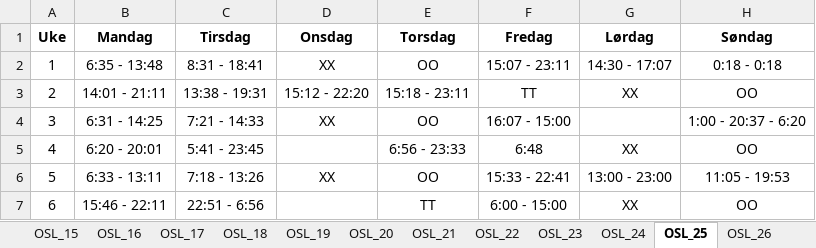
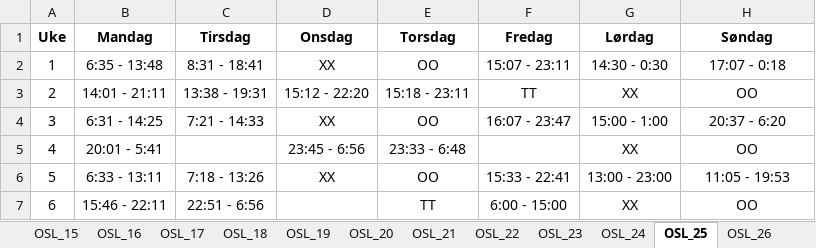
Before and after one commit to solveotto/shift_rotation_organizer, an Excel workbook: output.xlsx, sheet OSL_25, drawn as a sheet; values as stored, in another font and other column widths than the file's, no borders; conditional formats not drawn; the diff names each change by its address in the sheet, - before the commit and + after, or states it on an @@ line.

```diff
--- a/output.xlsx (sheet OSL_25)
+++ b/output.xlsx (sheet OSL_25)
-G2 (Lørdag): 14:30 - 17:07
+G2 (Lørdag): 14:30 - 0:30
-H2 (Søndag): 0:18 - 0:18
+H2 (Søndag): 17:07 - 0:18
-F4 (Fredag): 16:07 - 15:00
+F4 (Fredag): 16:07 - 23:47
-G4 (Lørdag): (empty)
+G4 (Lørdag): 15:00 - 1:00
-H4 (Søndag): 1:00 - 20:37 - 6:20
+H4 (Søndag): 20:37 - 6:20
-B5 (Mandag): 6:20 - 20:01
+B5 (Mandag): 20:01 - 5:41
-C5 (Tirsdag): 5:41 - 23:45
+C5 (Tirsdag): (empty)
-D5 (Onsdag): (empty)
+D5 (Onsdag): 23:45 - 6:56
-E5 (Torsdag): 6:56 - 23:33
+E5 (Torsdag): 23:33 - 6:48
-F5 (Fredag): 6:48
+F5 (Fredag): (empty)
```
Also changed, not shown: sheet RAMME4, sheet RAMME3, sheet OSL_23, sheet RAMME5, sheet OSL_12, sheet OSL_10, 12 more sheets, 2 other files.
